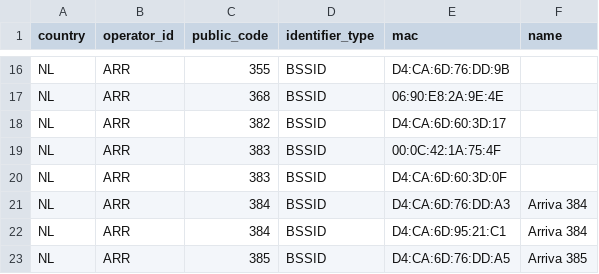
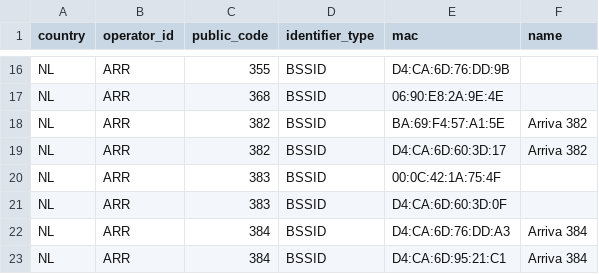
Before and after one commit to StichtingOpenGeo/VehicleBeacon, a CSV file: VehicleBeacon.csv, drawn as a sheet; only a part is shown, gaps mark what is left out; the shorter side is filled out with more unchanged rows.

Commit message:
ARR:382

```diff
--- a/VehicleBeacon.csv
+++ b/VehicleBeacon.csv
@@ -17,3 +17,4 @@ NL,ARR,355,BSSID,D4:CA:6D:76:DD:9B,
 NL,ARR,368,BSSID,06:90:E8:2A:9E:4E,
-NL,ARR,382,BSSID,D4:CA:6D:60:3D:17,
+NL,ARR,382,BSSID,BA:69:F4:57:A1:5E,Arriva 382
+NL,ARR,382,BSSID,D4:CA:6D:60:3D:17,Arriva 382
 NL,ARR,383,BSSID,00:0C:42:1A:75:4F,
```
